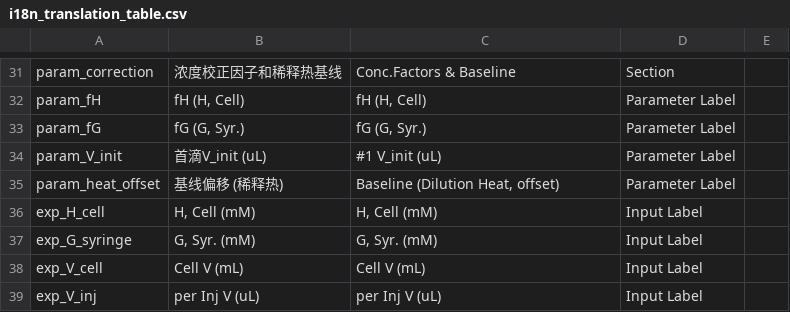
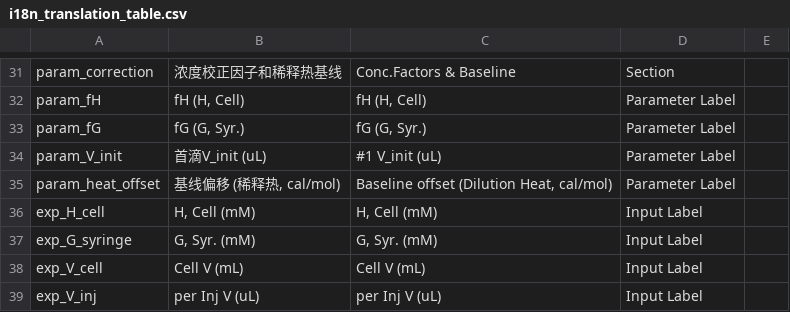
Before and after one commit to GuangluWu/ViaBind_itc, a CSV file: ITCsimfit/i18n_translation_table.csv, drawn as a sheet; only a part is shown, gaps mark what is left out.

```diff
--- a/ITCsimfit/i18n_translation_table.csv
+++ b/ITCsimfit/i18n_translation_table.csv
@@ -34,3 +34,3 @@ param_fG,"fG (G, Syr.)","fG (G, Syr.)",Parameter Label,
 param_V_init,"首滴V_init (uL)","#1 V_init (uL)",Parameter Label,
-param_heat_offset,"基线偏移 (稀释热)","Baseline (Dilution Heat, offset)",Parameter Label,
+param_heat_offset,"基线偏移 (稀释热, cal/mol)","Baseline offset (Dilution Heat, cal/mol)",Parameter Label,
 exp_H_cell,"H, Cell (mM)","H, Cell (mM)",Input Label,
```
Also changed, not shown: ITCgraph/config/guide_annotations.v1.csv, 9 other files.
